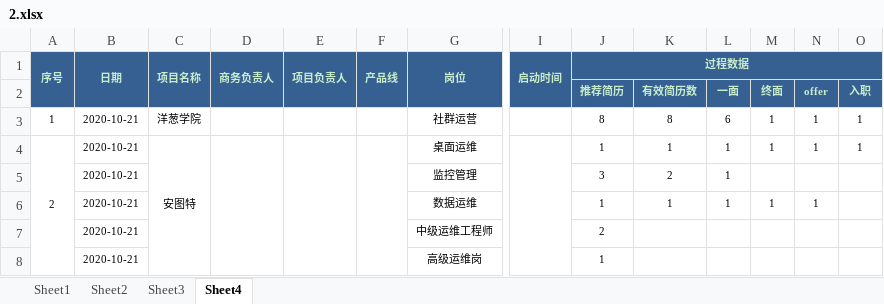
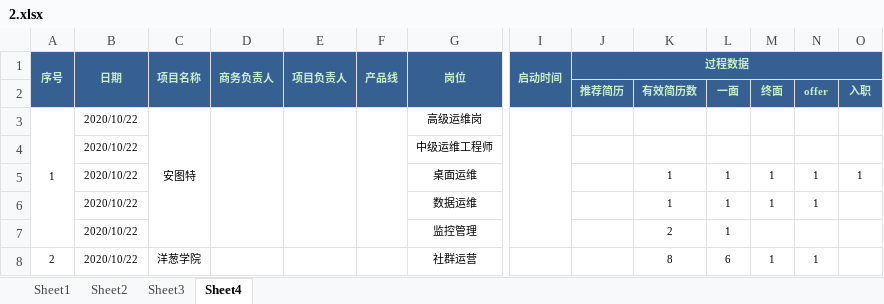
Before and after one commit to God-JohnDiamond/auto-tool-Yanjie, an Excel workbook: 2.xlsx, sheet Sheet4, drawn as a sheet; only a part is shown, gaps mark what is left out; values as stored, in another font and other column widths than the file's, no borders; removed rows and columns are numbered as before the commit, all else as after; rows hold the shown columns only; the diff names each change by its address in the sheet, - before the commit and + after, or states it on an @@ line.

```diff
--- a/2.xlsx (sheet Sheet4)
+++ b/2.xlsx (sheet Sheet4)
-row 3: 1 | 2020-10-21 | 洋葱学院 |  |  |  | 社群运营 |  | 8 | 8 | 6 | 1 | 1 | 1
+row 3: 1 | 2020/10/22 | 安图特 |  |  |  | 高级运维岗
+row 4:  | 2020/10/22 |  |  |  |  | 中级运维工程师
-A5 (序号): 2
+A5 (序号): (empty)
-A4:A8 merged
-B5 (日期): 2020-10-21
+B5 (日期): 2020/10/22
-C5 (项目名称): 安图特
+C5 (项目名称): (empty)
-C4:C8 merged
-D4:D8 merged
-E4:E8 merged
-F4:F8 merged
-I4:I8 merged
-J5 (过程数据): 1
+J5 (过程数据): (empty)
-row 5:  | 2020-10-21 |  |  |  |  | 监控管理 |  | 3 | 2 | 1
-B6 (日期): 2020-10-21
+B6 (日期): 2020/10/22
-J6 (过程数据): 1
+J6 (过程数据): (empty)
-row 7:  | 2020-10-21 |  |  |  |  | 中级运维工程师 |  | 2
-row 8:  | 2020-10-21 |  |  |  |  | 高级运维岗 |  | 1
+row 7:  | 2020/10/22 |  |  |  |  | 监控管理 |  |  | 2 | 1
+row 8: 2 | 2020/10/22 | 洋葱学院 |  |  |  | 社群运营 |  |  | 8 | 6 | 1 | 1
```
Also changed, not shown: sheet Sheet1, 2 other files.
